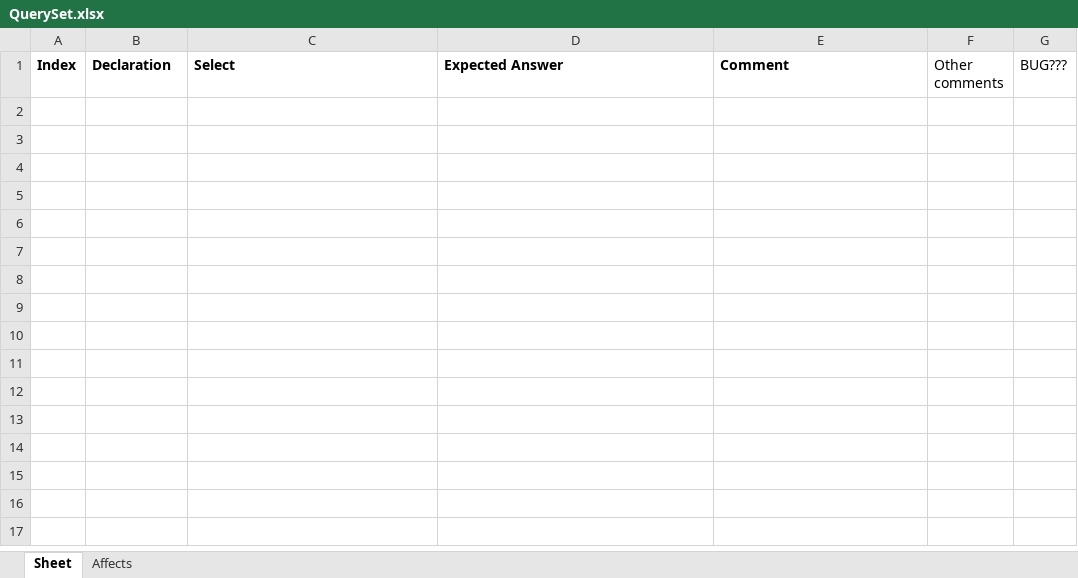
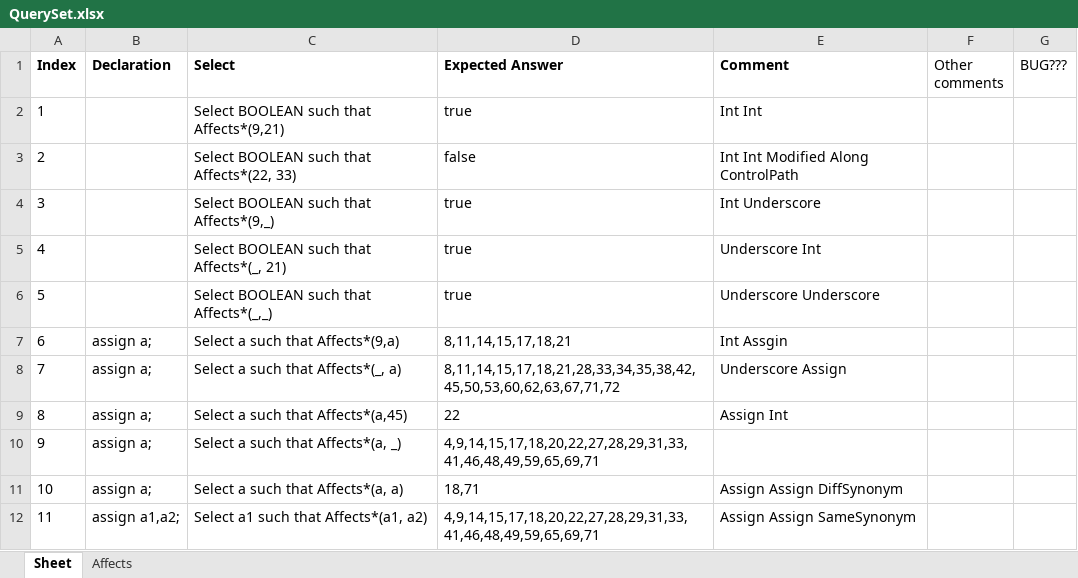
Before and after one commit to ChuaPingChan/SpaXI, an Excel workbook: AutomaticProjectTesting_Aug2015_VS2015/EmptyGeneralTesting/Release/Test10_Loop/QuerySet.xlsx, sheet Sheet, drawn as a sheet; values as stored, in another font and other column widths than the file's, no borders; conditional formats not drawn; the diff names each change by its address in the sheet, - before the commit and + after, or states it on an @@ line.

Commit message:
Add tests that support AffectsStar

```diff
--- a/AutomaticProjectTesting_Aug2015_VS2015/EmptyGeneralTesting/Release/Test10_Loop/QuerySet.xlsx (sheet Sheet)
+++ b/AutomaticProjectTesting_Aug2015_VS2015/EmptyGeneralTesting/Release/Test10_Loop/QuerySet.xlsx (sheet Sheet)
+row 2: 1 |  | Select BOOLEAN such that Affects*(9,21) | true | Int Int
+row 3: 2 |  | Select BOOLEAN such that Affects*(22, 33) | false | Int Int Modified Along ControlPath
+row 4: 3 |  | Select BOOLEAN such that Affects*(9,_) | true | Int Underscore
+row 5: 4 |  | Select BOOLEAN such that Affects*(_, 21) | true | Underscore Int
+row 6: 5 |  | Select BOOLEAN such that Affects*(_,_) | true | Underscore Underscore
+row 7: 6 | assign a; | Select a such that Affects*(9,a) | 8,11,14,15,17,18,21 | Int Assgin
+row 8: 7 | assign a; | Select a such that Affects*(_, a) | 8,11,14,15,17,18,21,28,33,34,35,38,42,45,50,53,60,62,63,67,71,72 | Underscore Assign
+row 9: 8 | assign a; | Select a such that Affects*(a,45) | 22 | Assign Int
+row 10: 9 | assign a; | Select a such that Affects*(a, _) | 4,9,14,15,17,18,20,22,27,28,29,31,33,41,46,48,49,59,65,69,71
+row 11: 10 | assign a; | Select a such that Affects*(a, a) | 18,71 | Assign Assign DiffSynonym
+row 12: 11 | assign a1,a2; | Select a1 such that Affects*(a1, a2) | 4,9,14,15,17,18,20,22,27,28,29,31,33,41,46,48,49,59,65,69,71 | Assign Assign SameSynonym
```
Also changed, not shown: 1 other file.
